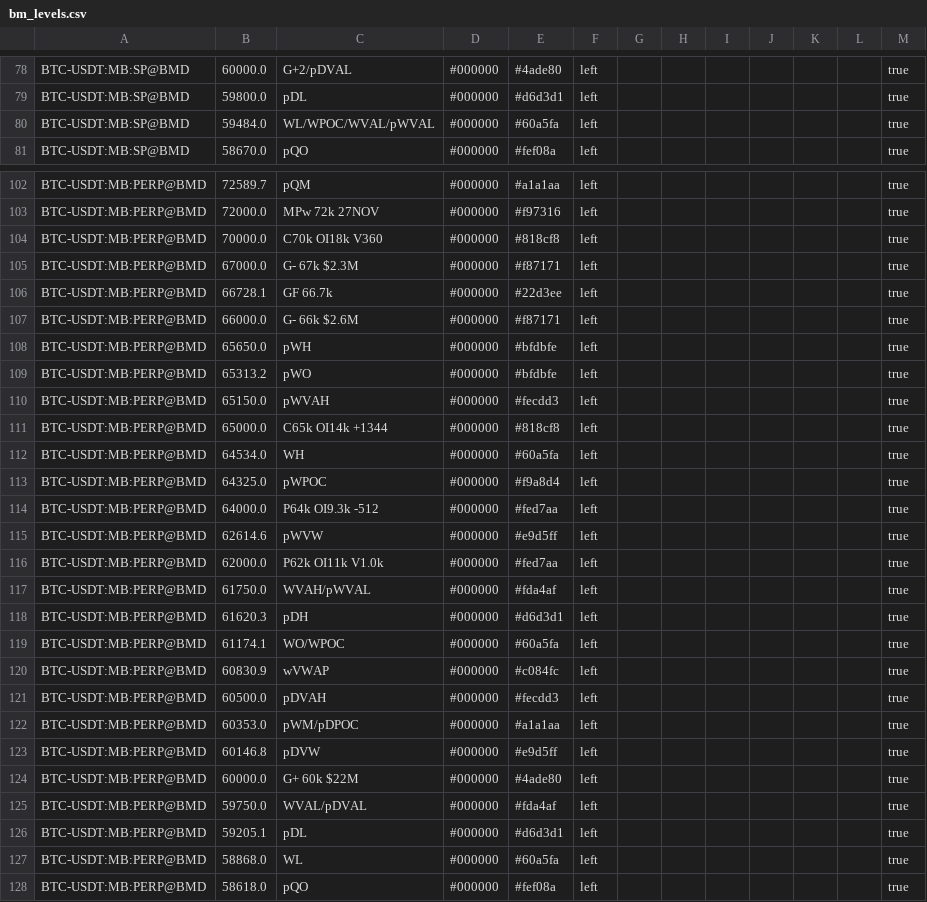
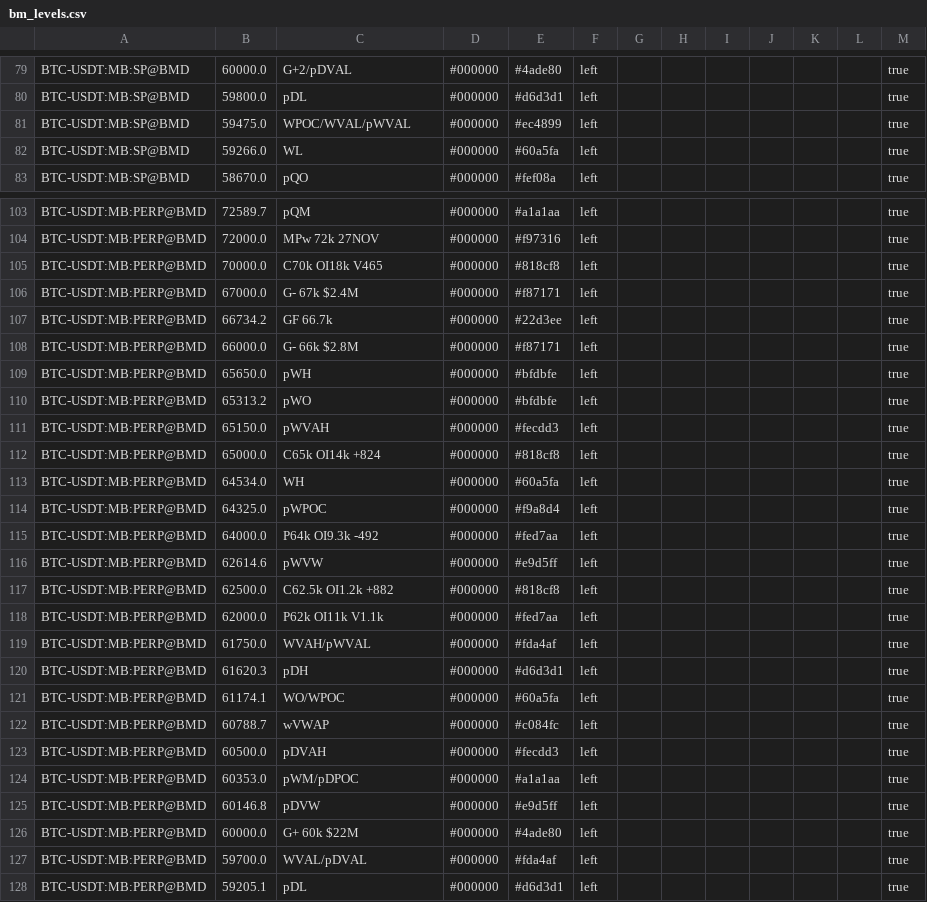
Before and after one commit to trendset1/bm-levels, a CSV file: bm_levels.csv, drawn as a sheet; only a part is shown, gaps mark what is left out; the shorter side is filled out with more unchanged rows; the diff covers the shown part only.

```diff
--- a/bm_levels.csv
+++ b/bm_levels.csv
@@ -79,3 +80,4 @@
 "BTC-USDT:MB:SP@BMD","59800.0","pDL","#000000","#d6d3d1","left","","","","","","","true"
-"BTC-USDT:MB:SP@BMD","59484.0","WL/WPOC/WVAL/pWVAL","#000000","#60a5fa","left","","","","","","","true"
+"BTC-USDT:MB:SP@BMD","59475.0","WPOC/WVAL/pWVAL","#000000","#ec4899","left","","","","","","","true"
+"BTC-USDT:MB:SP@BMD","59266.0","WL","#000000","#60a5fa","left","","","","","","","true"
 "BTC-USDT:MB:SP@BMD","58670.0","pQO","#000000","#fef08a","left","","","","","","","true"
@@ -103,6 +104,6 @@
 "BTC-USDT:MB:PERP@BMD","72000.0","MPw 72k 27NOV","#000000","#f97316","left","","","","","","","true"
-"BTC-USDT:MB:PERP@BMD","70000.0","C70k OI18k V360","#000000","#818cf8","left","","","","","","","true"
-"BTC-USDT:MB:PERP@BMD","67000.0","G- 67k $2.3M","#000000","#f87171","left","","","","","","","true"
-"BTC-USDT:MB:PERP@BMD","66728.1","GF 66.7k","#000000","#22d3ee","left","","","","","","","true"
-"BTC-USDT:MB:PERP@BMD","66000.0","G- 66k $2.6M","#000000","#f87171","left","","","","","","","true"
+"BTC-USDT:MB:PERP@BMD","70000.0","C70k OI18k V465","#000000","#818cf8","left","","","","","","","true"
+"BTC-USDT:MB:PERP@BMD","67000.0","G- 67k $2.4M","#000000","#f87171","left","","","","","","","true"
+"BTC-USDT:MB:PERP@BMD","66734.2","GF 66.7k","#000000","#22d3ee","left","","","","","","","true"
+"BTC-USDT:MB:PERP@BMD","66000.0","G- 66k $2.8M","#000000","#f87171","left","","","","","","","true"
 "BTC-USDT:MB:PERP@BMD","65650.0","pWH","#000000","#bfdbfe","left","","","","","","","true"
@@ -110,8 +111,9 @@
 "BTC-USDT:MB:PERP@BMD","65150.0","pWVAH","#000000","#fecdd3","left","","","","","","","true"
-"BTC-USDT:MB:PERP@BMD","65000.0","C65k OI14k +1344","#000000","#818cf8","left","","","","","","","true"
+"BTC-USDT:MB:PERP@BMD","65000.0","C65k OI14k +824","#000000","#818cf8","left","","","","","","","true"
 "BTC-USDT:MB:PERP@BMD","64534.0","WH","#000000","#60a5fa","left","","","","","","","true"
 "BTC-USDT:MB:PERP@BMD","64325.0","pWPOC","#000000","#f9a8d4","left","","","","","","","true"
-"BTC-USDT:MB:PERP@BMD","64000.0","P64k OI9.3k -512","#000000","#fed7aa","left","","","","","","","true"
+"BTC-USDT:MB:PERP@BMD","64000.0","P64k OI9.3k -492","#000000","#fed7aa","left","","","","","","","true"
 "BTC-USDT:MB:PERP@BMD","62614.6","pWVW","#000000","#e9d5ff","left","","","","","","","true"
-"BTC-USDT:MB:PERP@BMD","62000.0","P62k OI11k V1.0k","#000000","#fed7aa","left","","","","","","","true"
+"BTC-USDT:MB:PERP@BMD","62500.0","C62.5k OI1.2k +882","#000000","#818cf8","left","","","","","","","true"
+"BTC-USDT:MB:PERP@BMD","62000.0","P62k OI11k V1.1k","#000000","#fed7aa","left","","","","","","","true"
 "BTC-USDT:MB:PERP@BMD","61750.0","WVAH/pWVAL","#000000","#fda4af","left","","","","","","","true"
@@ -119,3 +121,3 @@
 "BTC-USDT:MB:PERP@BMD","61174.1","WO/WPOC","#000000","#60a5fa","left","","","","","","","true"
-"BTC-USDT:MB:PERP@BMD","60830.9","wVWAP","#000000","#c084fc","left","","","","","","","true"
+"BTC-USDT:MB:PERP@BMD","60788.7","wVWAP","#000000","#c084fc","left","","","","","","","true"
 "BTC-USDT:MB:PERP@BMD","60500.0","pDVAH","#000000","#fecdd3","left","","","","","","","true"
@@ -124,3 +126,3 @@
 "BTC-USDT:MB:PERP@BMD","60000.0","G+ 60k $22M","#000000","#4ade80","left","","","","","","","true"
-"BTC-USDT:MB:PERP@BMD","59750.0","WVAL/pDVAL","#000000","#fda4af","left","","","","","","","true"
+"BTC-USDT:MB:PERP@BMD","59700.0","WVAL/pDVAL","#000000","#fda4af","left","","","","","","","true"
 "BTC-USDT:MB:PERP@BMD","59205.1","pDL","#000000","#d6d3d1","left","","","","","","","true"
```
Also changed, not shown: 5 added rows, 6 removed rows and 50 edited cells elsewhere in this file, 1 other file.
